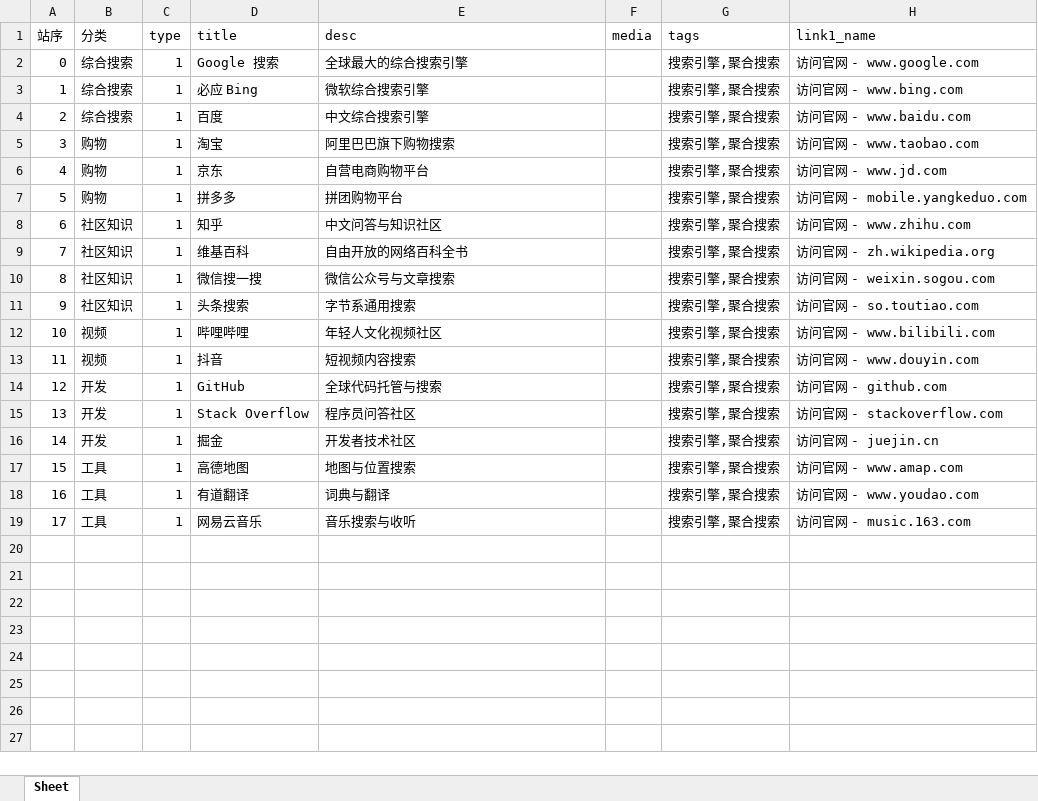
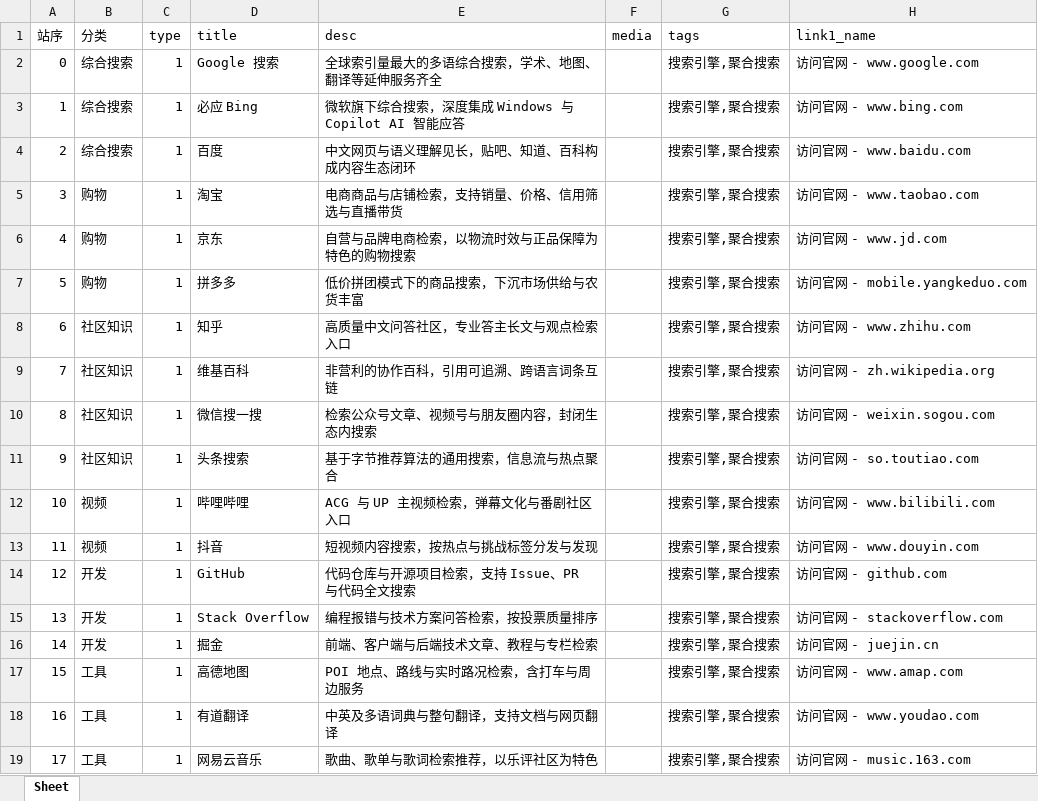
Before and after one commit to seymour-zx/zhengxie.com.cn, an Excel workbook: directory/engine/assets/xlsx/self_links.xlsx, sheet Sheet, drawn as a sheet; only a part is shown; values as stored, in another font and other column widths than the file's, no borders; the diff names each change by its address in the sheet, - before the commit and + after, or states it on an @@ line.

```diff
--- a/directory/engine/assets/xlsx/self_links.xlsx (sheet Sheet)
+++ b/directory/engine/assets/xlsx/self_links.xlsx (sheet Sheet)
-E2 (desc): 全球最大的综合搜索引擎
+E2 (desc): 全球索引量最大的多语综合搜索，学术、地图、翻译等延伸服务齐全
-E3 (desc): 微软综合搜索引擎
+E3 (desc): 微软旗下综合搜索，深度集成 Windows 与 Copilot AI 智能应答
-E4 (desc): 中文综合搜索引擎
+E4 (desc): 中文网页与语义理解见长，贴吧、知道、百科构成内容生态闭环
-E5 (desc): 阿里巴巴旗下购物搜索
+E5 (desc): 电商商品与店铺检索，支持销量、价格、信用筛选与直播带货
-E6 (desc): 自营电商购物平台
+E6 (desc): 自营与品牌电商检索，以物流时效与正品保障为特色的购物搜索
-E7 (desc): 拼团购物平台
+E7 (desc): 低价拼团模式下的商品搜索，下沉市场供给与农货丰富
-E8 (desc): 中文问答与知识社区
+E8 (desc): 高质量中文问答社区，专业答主长文与观点检索入口
-E9 (desc): 自由开放的网络百科全书
+E9 (desc): 非营利的协作百科，引用可追溯、跨语言词条互链
-E10 (desc): 微信公众号与文章搜索
+E10 (desc): 检索公众号文章、视频号与朋友圈内容，封闭生态内搜索
-E11 (desc): 字节系通用搜索
+E11 (desc): 基于字节推荐算法的通用搜索，信息流与热点聚合
-E12 (desc): 年轻人文化视频社区
+E12 (desc): ACG 与 UP 主视频检索，弹幕文化与番剧社区入口
-E13 (desc): 短视频内容搜索
+E13 (desc): 短视频内容搜索，按热点与挑战标签分发与发现
-E14 (desc): 全球代码托管与搜索
+E14 (desc): 代码仓库与开源项目检索，支持 Issue、PR 与代码全文搜索
-E15 (desc): 程序员问答社区
+E15 (desc): 编程报错与技术方案问答检索，按投票质量排序
-E16 (desc): 开发者技术社区
+E16 (desc): 前端、客户端与后端技术文章、教程与专栏检索
-E17 (desc): 地图与位置搜索
+E17 (desc): POI 地点、路线与实时路况检索，含打车与周边服务
-E18 (desc): 词典与翻译
+E18 (desc): 中英及多语词典与整句翻译，支持文档与网页翻译
-E19 (desc): 音乐搜索与收听
+E19 (desc): 歌曲、歌单与歌词检索推荐，以乐评社区为特色
```
Also changed, not shown: directory/gov/assets/xlsx/self_links.xlsx, 6 other files.
